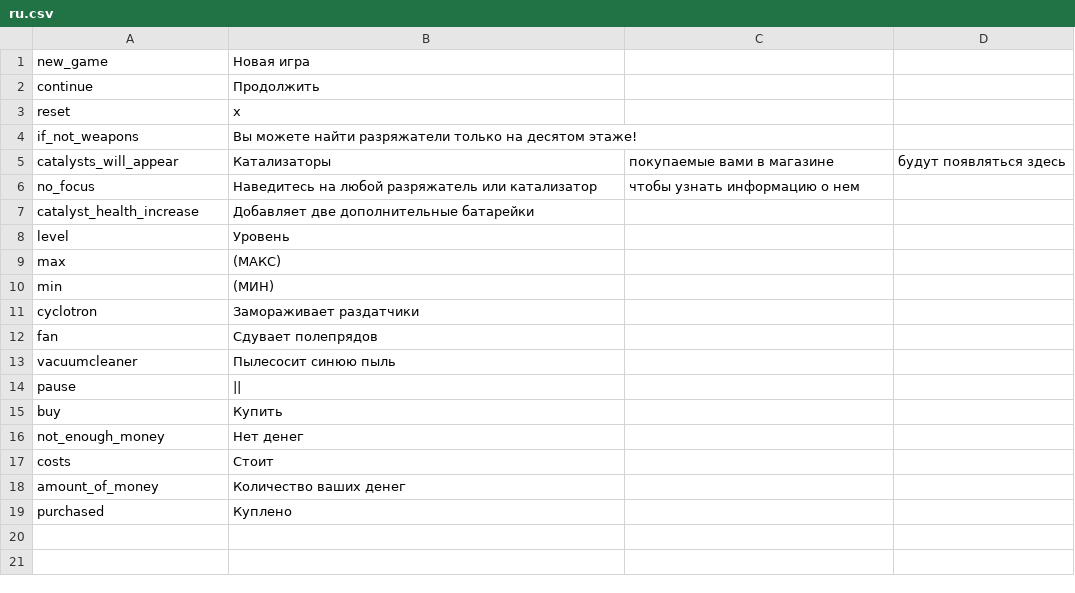
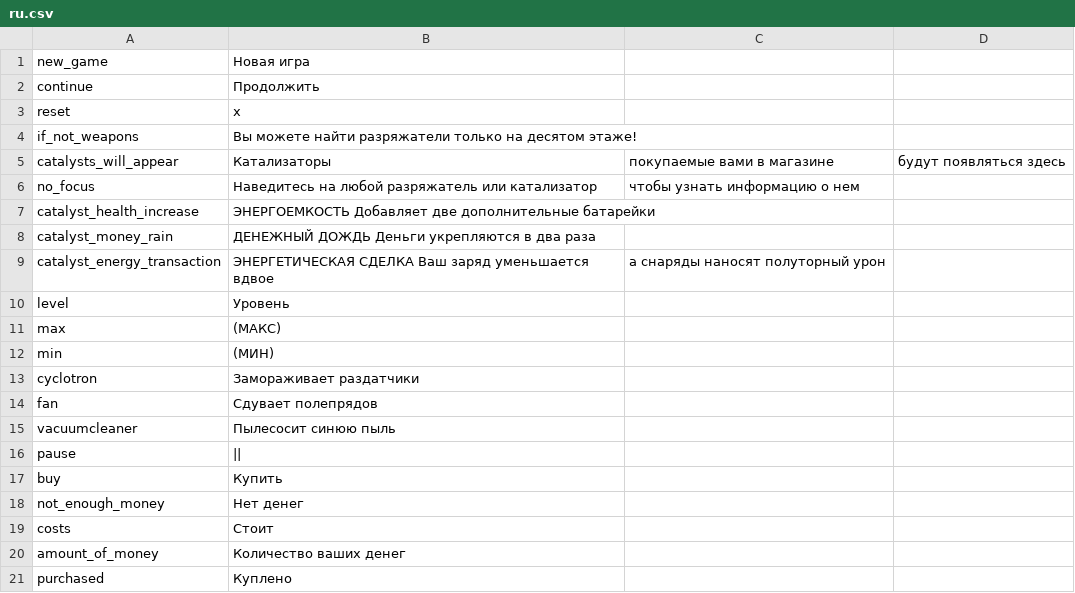
Before and after one commit to thisisfabrics/Fan, a CSV file: data/media/strings/ru.csv, drawn as a sheet.

```diff
--- a/data/media/strings/ru.csv
+++ b/data/media/strings/ru.csv
@@ -6,3 +6,5 @@ catalysts_will_appear,Катализаторы, покупаемые вами в
 no_focus,Наведитесь на любой разряжатель или катализатор, чтобы узнать информацию о нем
-catalyst_health_increase,Добавляет две дополнительные батарейки
+catalyst_health_increase,ЭНЕРГОЕМКОСТЬ Добавляет две дополнительные батарейки
+catalyst_money_rain,ДЕНЕЖНЫЙ ДОЖДЬ Деньги укрепляются в два раза
+catalyst_energy_transaction,ЭНЕРГЕТИЧЕСКАЯ СДЕЛКА Ваш заряд уменьшается вдвое, а снаряды наносят полуторный урон
 level,Уровень
```
Also changed, not shown: data/media/strings/en.csv, 14 other files.
